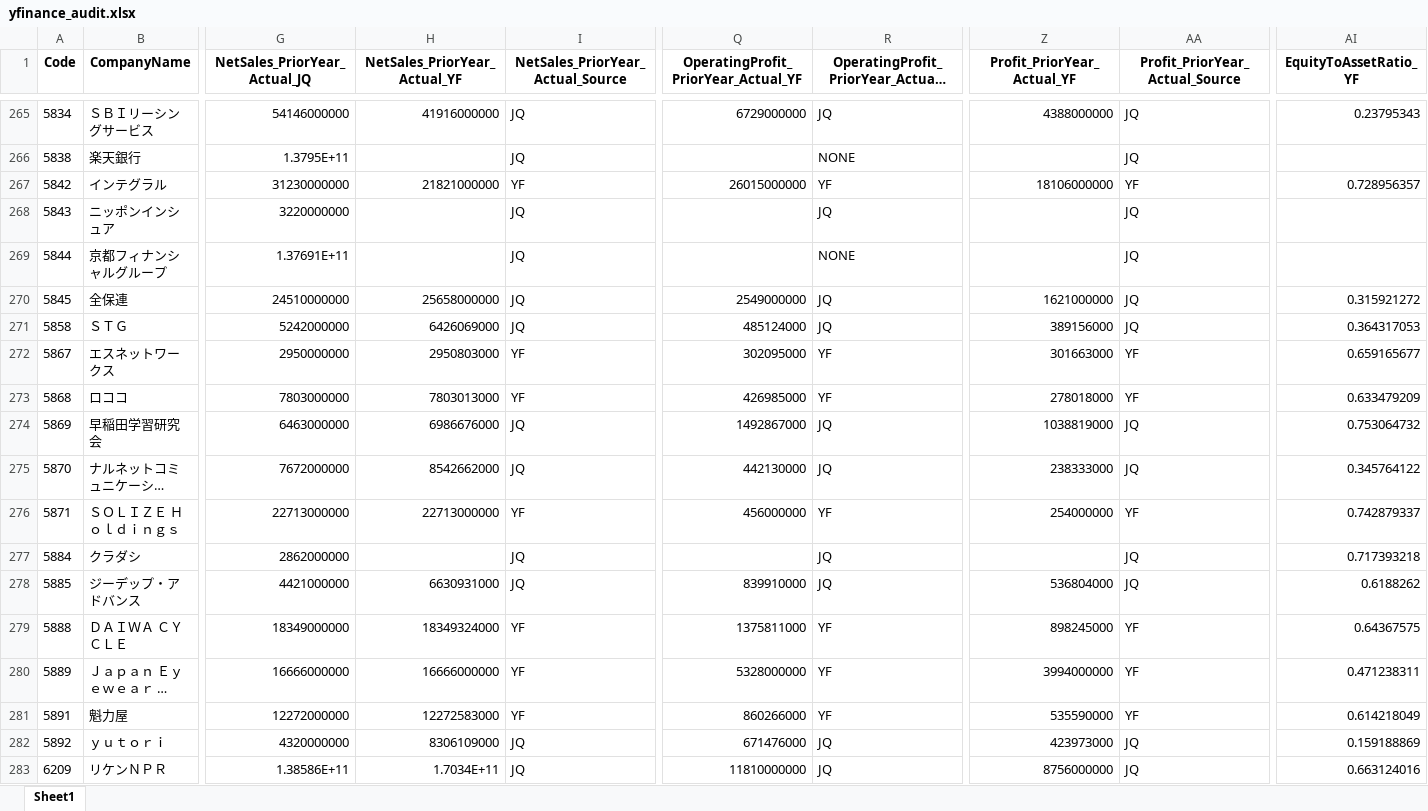
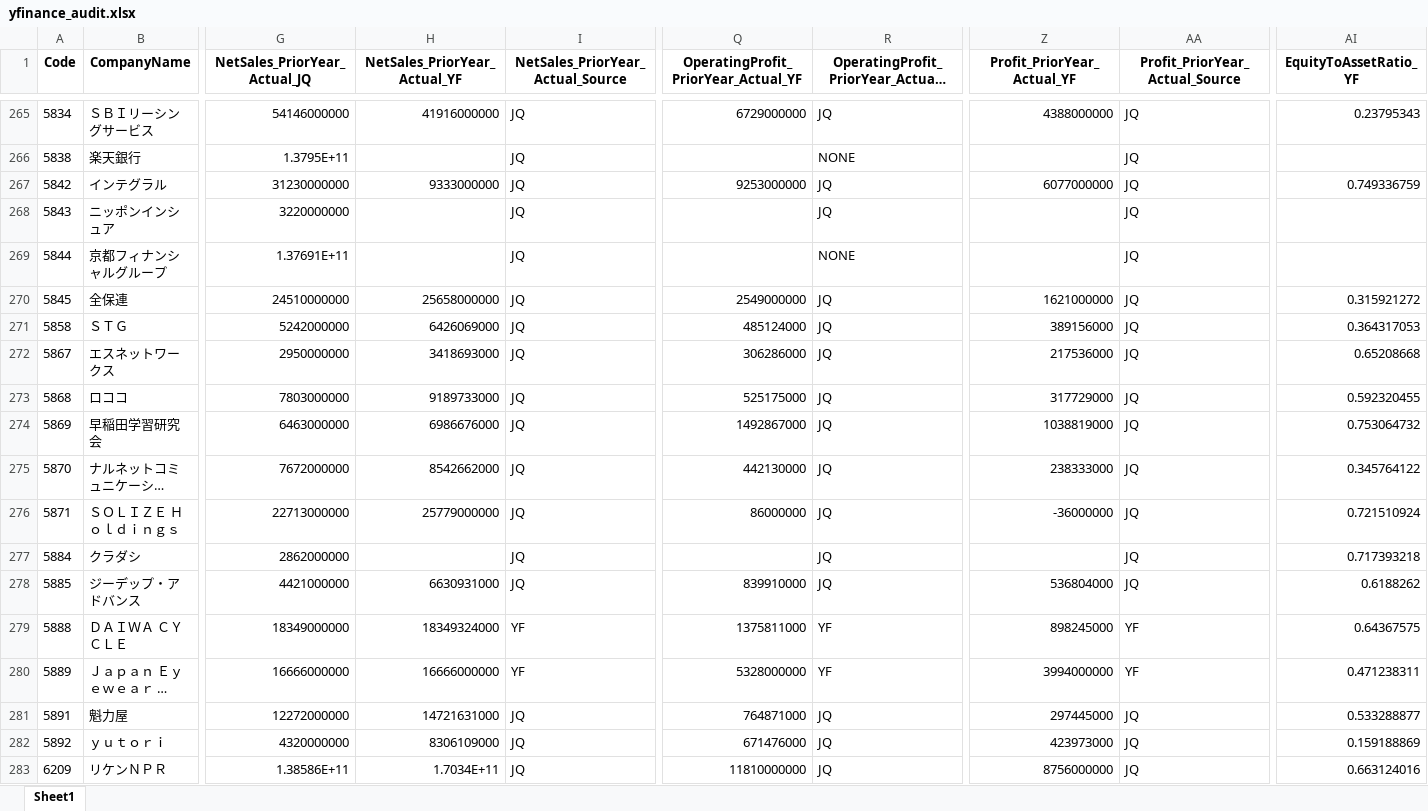
Before and after one commit to mzinvestment1105/mizuki-fund, an Excel workbook: bi/outputs/yfinance_audit.xlsx, sheet Sheet1, drawn as a sheet; only a part is shown, gaps mark what is left out; long unchanged cells end in …; values as stored, in another font and other column widths than the file's, no borders; the diff covers the shown part only; the diff names each change by its address in the sheet, - before the commit and + after, or states it on an @@ line.

```diff
--- a/bi/outputs/yfinance_audit.xlsx (sheet Sheet1)
+++ b/bi/outputs/yfinance_audit.xlsx (sheet Sheet1)
-H267 (NetSales_PriorYear_Actual_YF): 21821000000
+H267 (NetSales_PriorYear_Actual_YF): 9333000000
-I267 (NetSales_PriorYear_Actual_Source): YF
+I267 (NetSales_PriorYear_Actual_Source): JQ
-Q267: 26015000000
+Q267: 9253000000
-R267: YF
+R267: JQ
-Z267 (Profit_PriorYear_Actual_YF): 18106000000
+Z267 (Profit_PriorYear_Actual_YF): 6077000000
-AA267 (Profit_PriorYear_Actual_Source): YF
+AA267 (Profit_PriorYear_Actual_Source): JQ
-AI267 (EquityToAssetRatio_YF): 0.728956357
+AI267 (EquityToAssetRatio_YF): 0.749336759
-H272 (NetSales_PriorYear_Actual_YF): 2950803000
+H272 (NetSales_PriorYear_Actual_YF): 3418693000
-I272:I273 (NetSales_PriorYear_Actual_Source): YF
+I272:I273 (NetSales_PriorYear_Actual_Source): JQ
-Q272: 302095000
+Q272: 306286000
-R272:R273: YF
+R272:R273: JQ
-Z272 (Profit_PriorYear_Actual_YF): 301663000
+Z272 (Profit_PriorYear_Actual_YF): 217536000
-AA272:AA273 (Profit_PriorYear_Actual_Source): YF
+AA272:AA273 (Profit_PriorYear_Actual_Source): JQ
-AI272 (EquityToAssetRatio_YF): 0.659165677
+AI272 (EquityToAssetRatio_YF): 0.65208668
-H273 (NetSales_PriorYear_Actual_YF): 7803013000
+H273 (NetSales_PriorYear_Actual_YF): 9189733000
-Q273: 426985000
+Q273: 525175000
-Z273 (Profit_PriorYear_Actual_YF): 278018000
+Z273 (Profit_PriorYear_Actual_YF): 317729000
-AI273 (EquityToAssetRatio_YF): 0.633479209
+AI273 (EquityToAssetRatio_YF): 0.592320455
-H276 (NetSales_PriorYear_Actual_YF): 22713000000
+H276 (NetSales_PriorYear_Actual_YF): 25779000000
-I276 (NetSales_PriorYear_Actual_Source): YF
+I276 (NetSales_PriorYear_Actual_Source): JQ
-Q276: 456000000
+Q276: 86000000
-R276: YF
+R276: JQ
-Z276 (Profit_PriorYear_Actual_YF): 254000000
+Z276 (Profit_PriorYear_Actual_YF): -36000000
-AA276 (Profit_PriorYear_Actual_Source): YF
+AA276 (Profit_PriorYear_Actual_Source): JQ
-AI276 (EquityToAssetRatio_YF): 0.742879337
+AI276 (EquityToAssetRatio_YF): 0.721510924
-H281 (NetSales_PriorYear_Actual_YF): 12272583000
+H281 (NetSales_PriorYear_Actual_YF): 14721631000
-I281 (NetSales_PriorYear_Actual_Source): YF
+I281 (NetSales_PriorYear_Actual_Source): JQ
-Q281: 860266000
+Q281: 764871000
-R281: YF
+R281: JQ
-Z281 (Profit_PriorYear_Actual_YF): 535590000
+Z281 (Profit_PriorYear_Actual_YF): 297445000
-AA281 (Profit_PriorYear_Actual_Source): YF
+AA281 (Profit_PriorYear_Actual_Source): JQ
-AI281 (EquityToAssetRatio_YF): 0.614218049
+AI281 (EquityToAssetRatio_YF): 0.533288877
```
Also changed, not shown: 287 edited cells elsewhere in this sheet, bi/outputs/screening_master.xlsx, bi/outputs/screening_master_data_gaps.xlsx, 3 other files.
